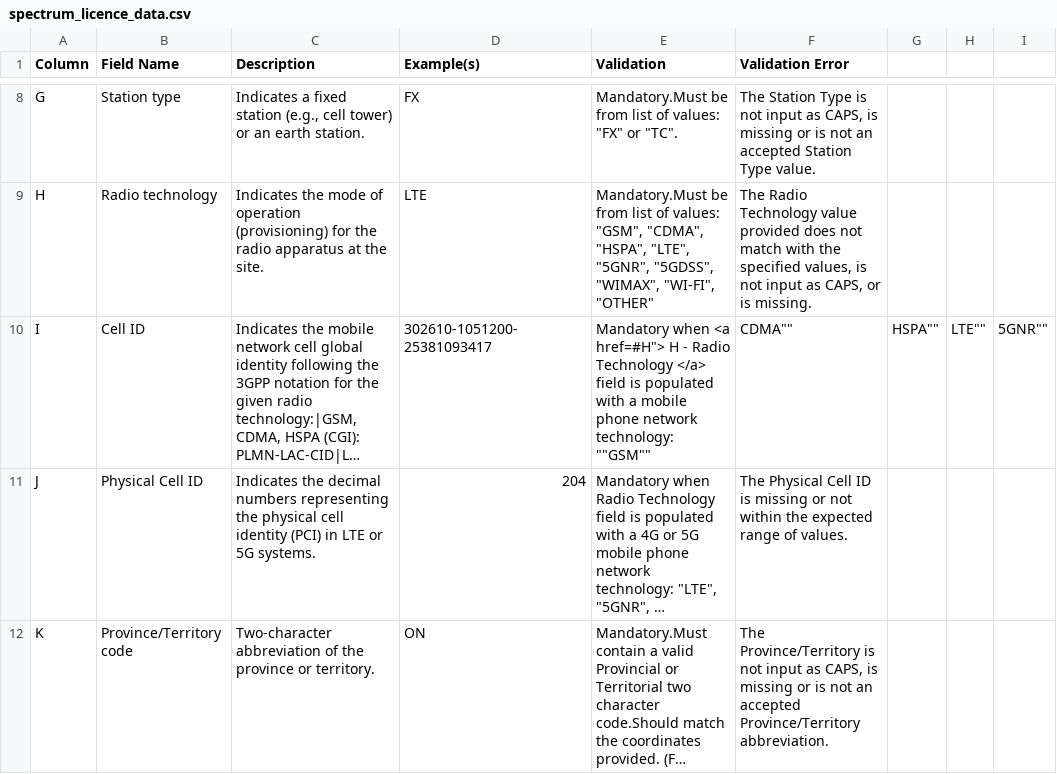
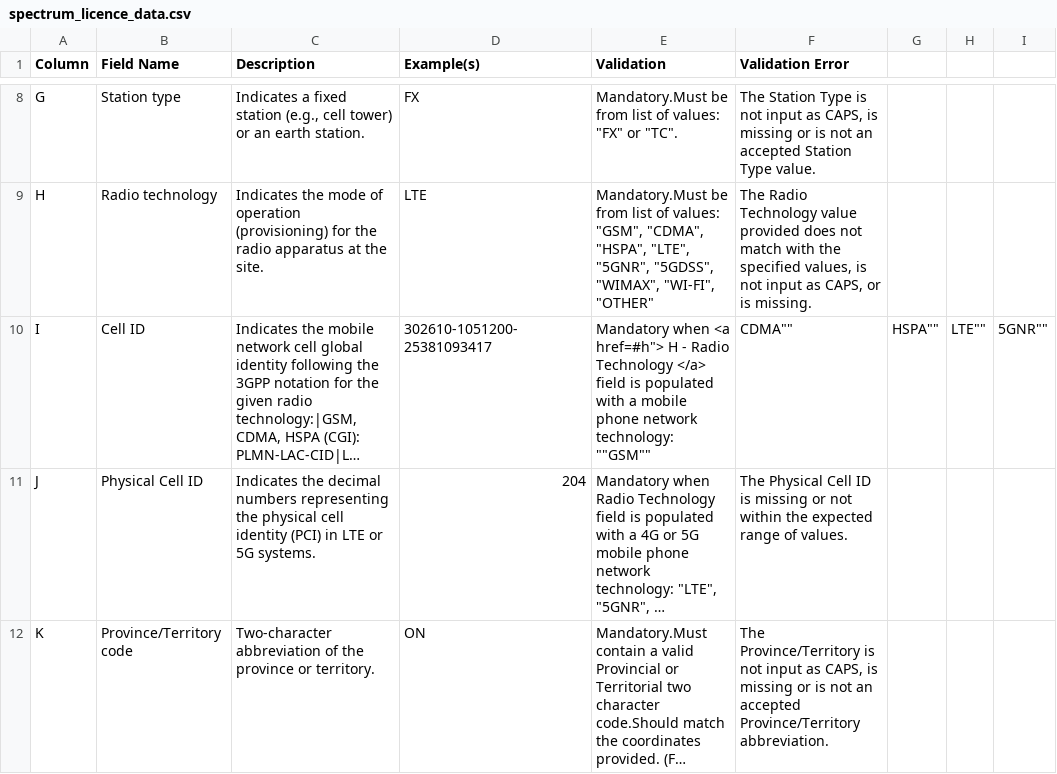
Before and after one commit to guerrera1/SDUH, a CSV file: spectrum_licence_data.csv, drawn as a sheet; only a part is shown, gaps mark what is left out; long unchanged cells end in …; the diff names each change by its address in the sheet, - before the commit and + after, or states it on an @@ line.

Commit message:
added hyperlink

```diff
--- a/spectrum_licence_data.csv
+++ b/spectrum_licence_data.csv
-E10 (Validation): …when <a href=#H"> H -…
+E10 (Validation): …when <a href=#h"> H -…
```
